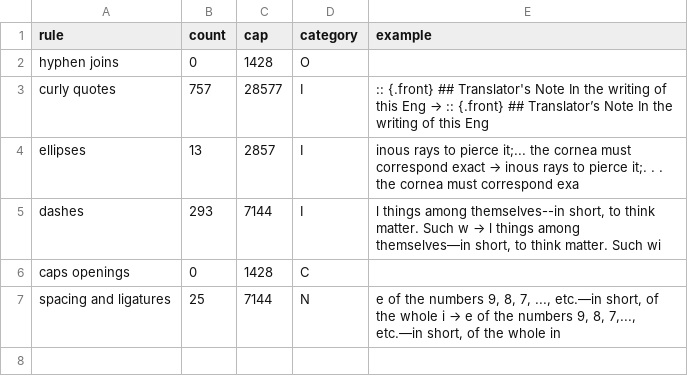
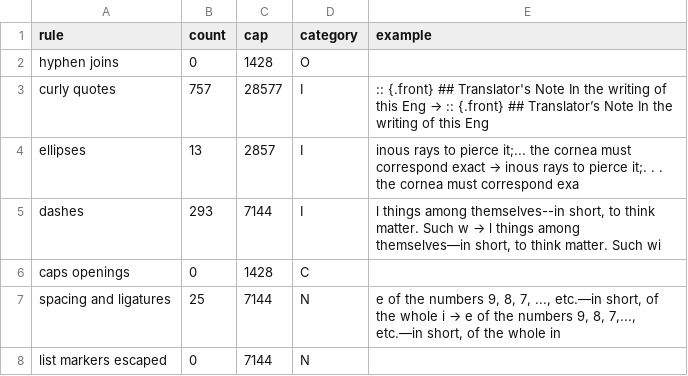
Before and after one commit to EdwardTQuest/EdwardTQuest, a CSV file: books/bergson-creative-evolution/2-text/edits.csv, drawn as a sheet.

```diff
--- a/books/bergson-creative-evolution/2-text/edits.csv
+++ b/books/bergson-creative-evolution/2-text/edits.csv
@@ -7 +7,2 @@ caps openings,0,1428,C,
 spacing and ligatures,25,7144,N,"e of the numbers 9, 8, 7, ..., etc.—in short, of the whole i  →  e of the numbers 9, 8, 7,..., etc.—in short, of the whole in"
+list markers escaped,0,7144,N,
```
Also changed, not shown: 29 other files.
